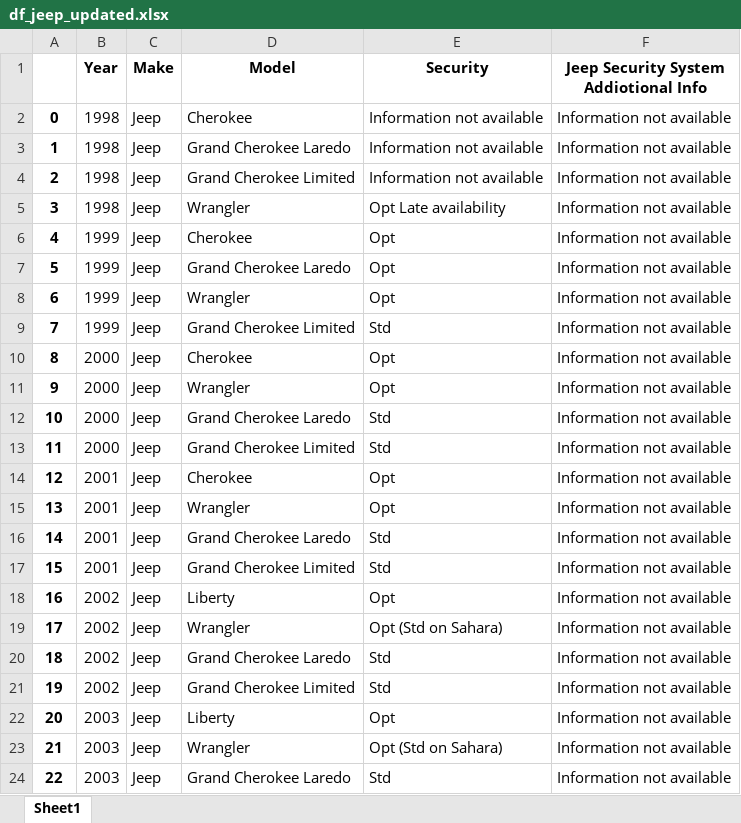
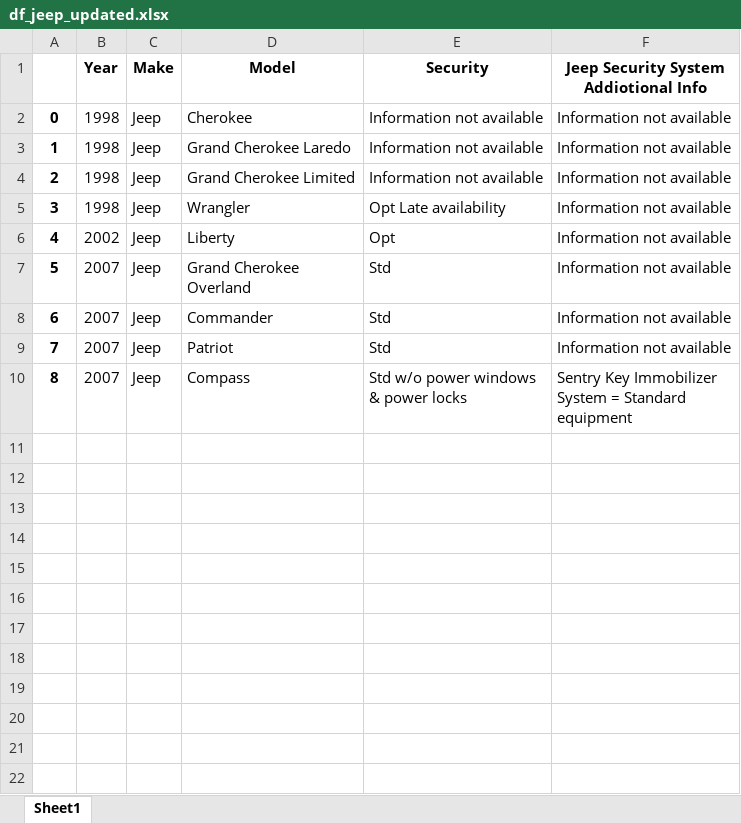
Before and after one commit to weversonbarbieri/automotive_immobilizer_app, an Excel workbook: dataframe_each_make_xlsx_file/df_jeep_updated.xlsx, sheet Sheet1, drawn as a sheet; only a part is shown; the shorter side is filled out with more unchanged rows; values as stored, in another font and other column widths than the file's, no borders; removed rows and columns are numbered as before the commit, all else as after; the diff covers the shown part only; the diff names each change by its address in the sheet, - before the commit and + after, or states it on an @@ line.

Commit message:
commit the jeep  notebook and the dataframe updated

```diff
--- a/dataframe_each_make_xlsx_file/df_jeep_updated.xlsx (sheet Sheet1)
+++ b/dataframe_each_make_xlsx_file/df_jeep_updated.xlsx (sheet Sheet1)
-row 6: 4 | 1999 | Jeep | Cherokee | Opt | Information not available
-row 7: 5 | 1999 | Jeep | Grand Cherokee Laredo | Opt | Information not available
-row 8: 6 | 1999 | Jeep | Wrangler | Opt | Information not available
-row 9: 7 | 1999 | Jeep | Grand Cherokee Limited | Std | Information not available
-row 10: 8 | 2000 | Jeep | Cherokee | Opt | Information not available
-row 11: 9 | 2000 | Jeep | Wrangler | Opt | Information not available
-row 12: 10 | 2000 | Jeep | Grand Cherokee Laredo | Std | Information not available
-row 13: 11 | 2000 | Jeep | Grand Cherokee Limited | Std | Information not available
-row 14: 12 | 2001 | Jeep | Cherokee | Opt | Information not available
-row 15: 13 | 2001 | Jeep | Wrangler | Opt | Information not available
-row 16: 14 | 2001 | Jeep | Grand Cherokee Laredo | Std | Information not available
-row 17: 15 | 2001 | Jeep | Grand Cherokee Limited | Std | Information not available
@@ column A renumbered between rows 6 and 10 @@
-row 19: 17 | 2002 | Jeep | Wrangler | Opt (Std on Sahara) | Information not available
-row 20: 18 | 2002 | Jeep | Grand Cherokee Laredo | Std | Information not available
-row 21: 19 | 2002 | Jeep | Grand Cherokee Limited | Std | Information not available
-row 22: 20 | 2003 | Jeep | Liberty | Opt | Information not available
-row 23: 21 | 2003 | Jeep | Wrangler | Opt (Std on Sahara) | Information not available
-row 24: 22 | 2003 | Jeep | Grand Cherokee Laredo | Std | Information not available
```
Also changed, not shown: 71 removed rows elsewhere in this sheet, dataframe_each_make_xlsx_file/df_buick.xlsx, dataframe_each_make_xlsx_file/df_cadillac.xlsx, 11 other files.
